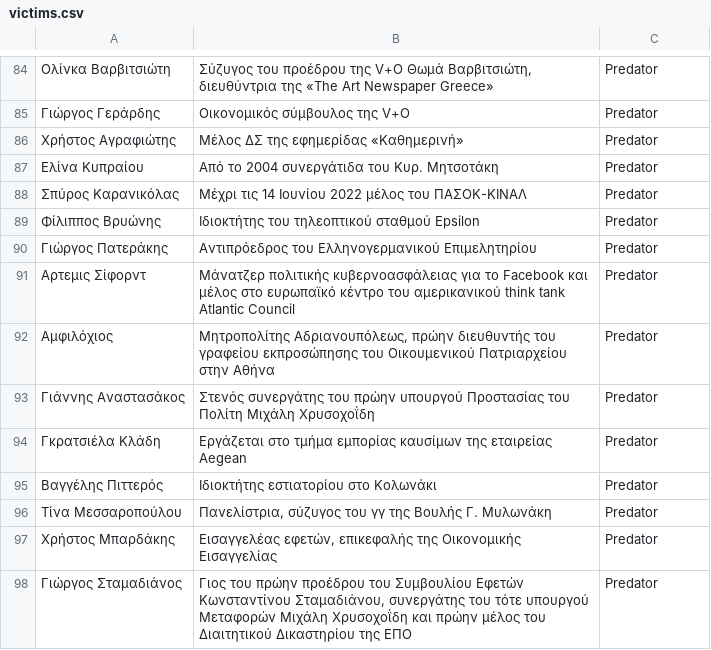
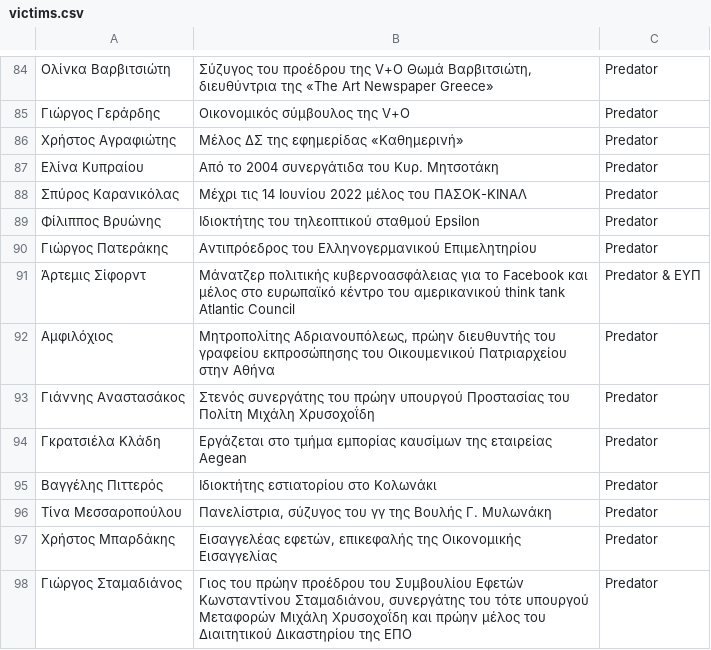
Before and after one commit to predatorgate/predatorgate.github.io, a CSV file: parser/victims.csv, drawn as a sheet; only a part is shown, gaps mark what is left out.

Commit message:
update data

```diff
--- a/parser/victims.csv
+++ b/parser/victims.csv
@@ -90,3 +90,3 @@
 Γιώργος Πατεράκης,"Αντιπρόεδρος του Ελληνογερμανικού Επιμελητηρίου","Predator"
-Αρτεμις Σίφορντ,"Μάνατζερ πολιτικής κυβερνοασφάλειας για το Facebook και μέλος στο ευρωπαϊκό κέντρο του αμερικανικού think tank Atlantic Council","Predator"
+Άρτεμις Σίφορντ,"Μάνατζερ πολιτικής κυβερνοασφάλειας για το Facebook και μέλος στο ευρωπαϊκό κέντρο του αμερικανικού think tank Atlantic Council","Predator & ΕΥΠ"
 Αμφιλόχιος,"Μητροπολίτης Αδριανουπόλεως, πρώην διευθυντής του γραφείου εκπροσώπησης του Οικουμενικού Πατριαρχείου στην Αθήνα","Predator"
```
Also changed, not shown: 5 other files.
